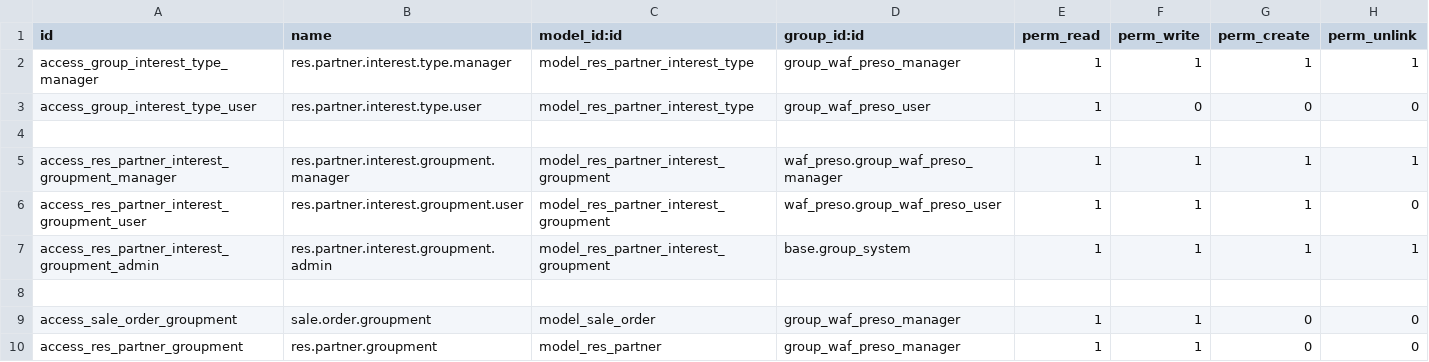
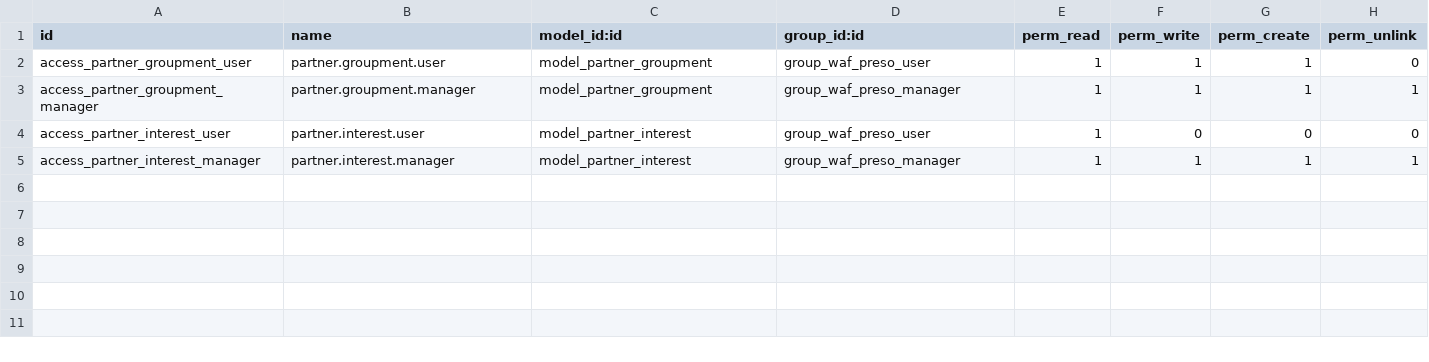
Before and after one commit to doreviateam/waf-modules, a CSV file: waf_preso/security/ir.model.access.csv, drawn as a sheet.

Commit message:
feat(waf_preso): restructuration module et ajout dispatching Réorganisation des modèles (partner_interest, partner_groupment) Ajout données de démo (partenaires, produits, groupements) Ajout données et images Mise à jour sécurité et vues Début structure dispatching

```diff
--- a/waf_preso/security/ir.model.access.csv
+++ b/waf_preso/security/ir.model.access.csv
@@ -1,10 +1,5 @@
 id,name,model_id:id,group_id:id,perm_read,perm_write,perm_create,perm_unlink
-access_group_interest_type_manager,res.partner.interest.type.manager,model_res_partner_interest_type,group_waf_preso_manager,1,1,1,1
-access_group_interest_type_user,res.partner.interest.type.user,model_res_partner_interest_type,group_waf_preso_user,1,0,0,0
-
-access_res_partner_interest_groupment_manager,res.partner.interest.groupment.manager,model_res_partner_interest_groupment,waf_preso.group_waf_preso_manager,1,1,1,1
-access_res_partner_interest_groupment_user,res.partner.interest.groupment.user,model_res_partner_interest_groupment,waf_preso.group_waf_preso_user,1,1,1,0
-access_res_partner_interest_groupment_admin,res.partner.interest.groupment.admin,model_res_partner_interest_groupment,base.group_system,1,1,1,1
-
-access_sale_order_groupment,sale.order.groupment,model_sale_order,group_waf_preso_manager,1,1,0,0
-access_res_partner_groupment,res.partner.groupment,model_res_partner,group_waf_preso_manager,1,1,0,0
+access_partner_groupment_user,partner.groupment.user,model_partner_groupment,group_waf_preso_user,1,1,1,0
+access_partner_groupment_manager,partner.groupment.manager,model_partner_groupment,group_waf_preso_manager,1,1,1,1
+access_partner_interest_user,partner.interest.user,model_partner_interest,group_waf_preso_user,1,0,0,0
+access_partner_interest_manager,partner.interest.manager,model_partner_interest,group_waf_preso_manager,1,1,1,1
```
Also changed, not shown: 29 other files.
